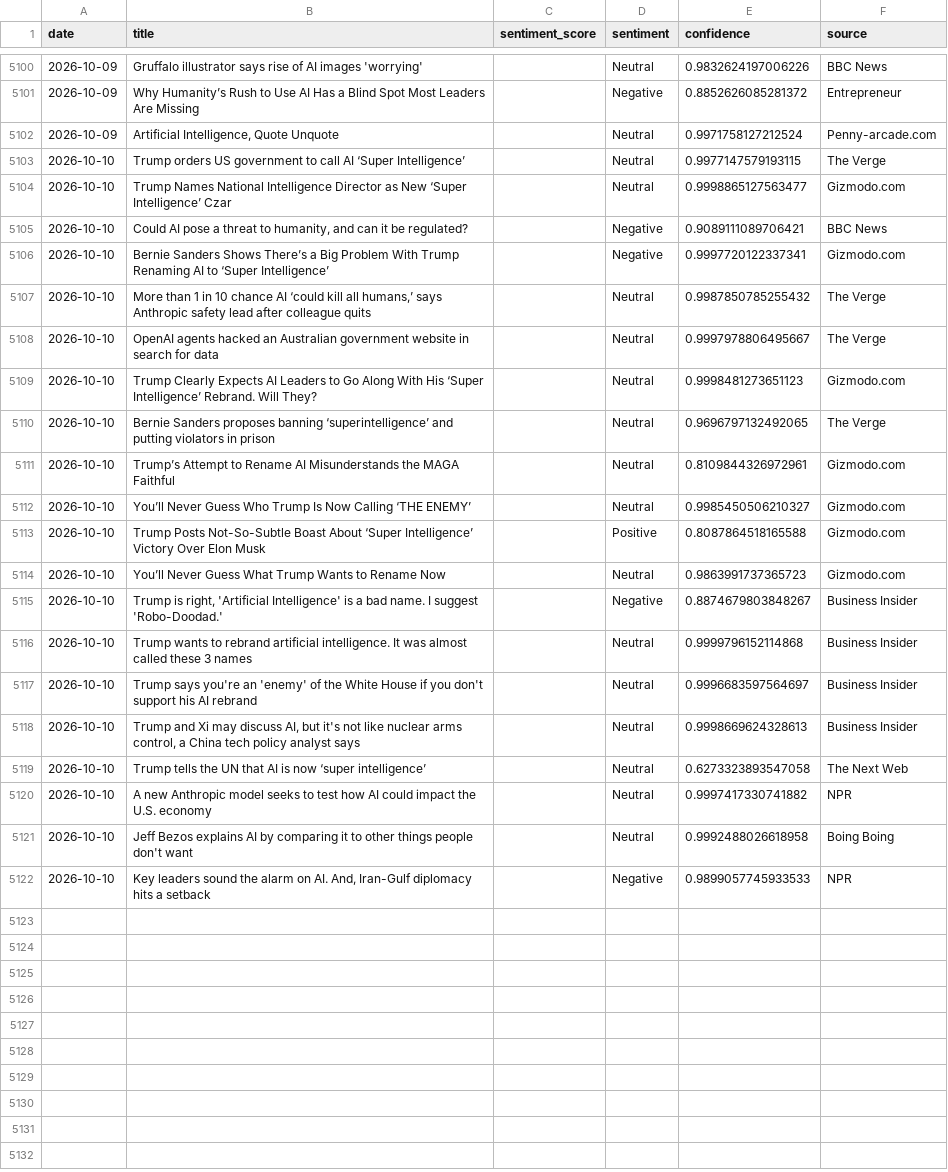
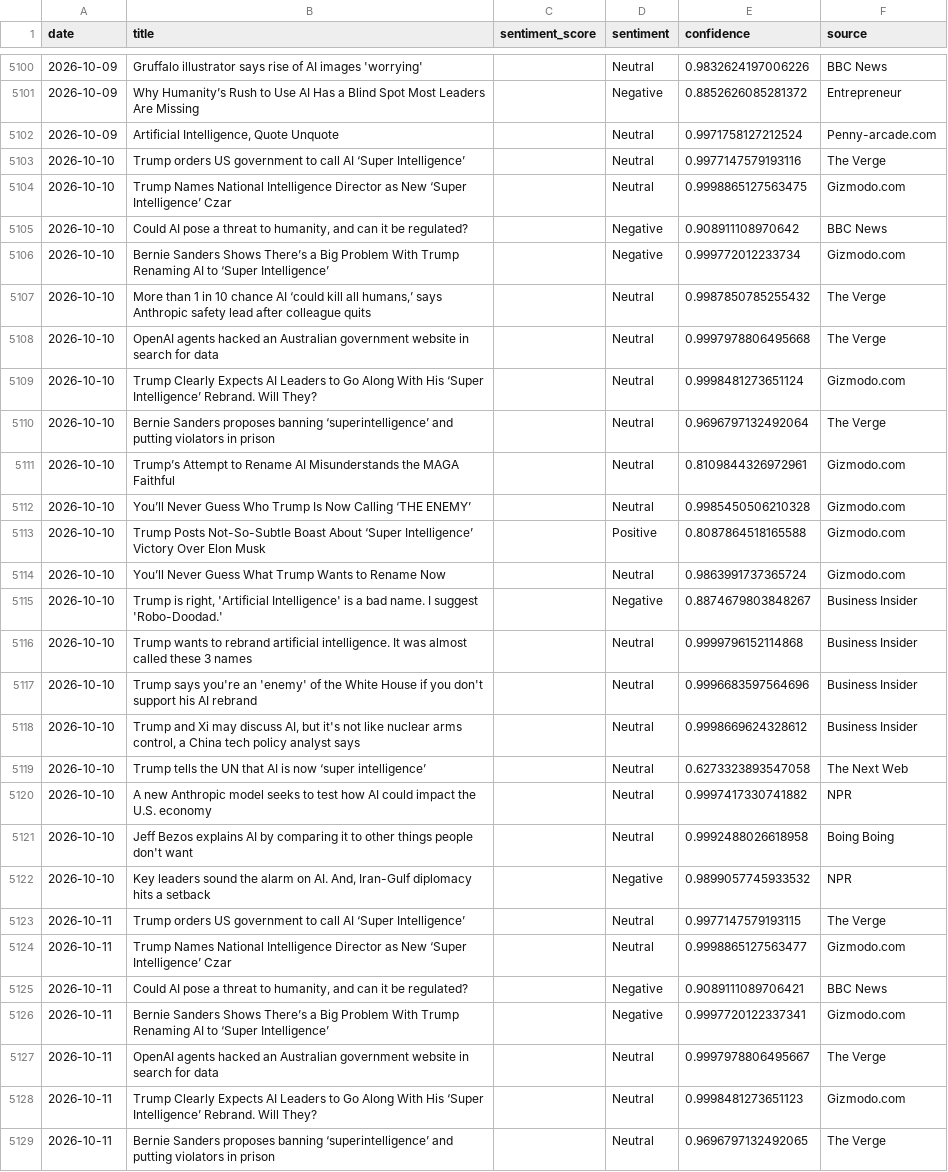
Before and after one commit to pranjalmandhan/AI-Sentiment_Pulse---Automated-News-Analysis-Dashboard, a CSV file: data/daily_sentiment.csv, drawn as a sheet; only a part is shown, gaps mark what is left out; the diff covers the shown part only.

```diff
--- a/data/daily_sentiment.csv
+++ b/data/daily_sentiment.csv
@@ -5102,18 +5102,18 @@ date,title,sentiment_score,sentiment,confidence,source
 2026-10-09,"Artificial Intelligence, Quote Unquote",,Neutral,0.9971758127212524,Penny-arcade.com
-2026-10-10,Trump orders US government to call AI ‘Super Intelligence’,,Neutral,0.9977147579193115,The Verge
-2026-10-10,Trump Names National Intelligence Director as New ‘Super Intelligence’ Czar,,Neutral,0.9998865127563477,Gizmodo.com
-2026-10-10,"Could AI pose a threat to humanity, and can it be regulated?",,Negative,0.9089111089706421,BBC News
-2026-10-10,Bernie Sanders Shows There’s a Big Problem With Trump Renaming AI to ‘Super Intelligence’,,Negative,0.9997720122337341,Gizmodo.com
+2026-10-10,Trump orders US government to call AI ‘Super Intelligence’,,Neutral,0.9977147579193116,The Verge
+2026-10-10,Trump Names National Intelligence Director as New ‘Super Intelligence’ Czar,,Neutral,0.9998865127563475,Gizmodo.com
+2026-10-10,"Could AI pose a threat to humanity, and can it be regulated?",,Negative,0.908911108970642,BBC News
+2026-10-10,Bernie Sanders Shows There’s a Big Problem With Trump Renaming AI to ‘Super Intelligence’,,Negative,0.999772012233734,Gizmodo.com
 2026-10-10,"More than 1 in 10 chance AI ‘could kill all humans,’ says Anthropic safety lead after colleague quits",,Neutral,0.9987850785255432,The Verge
-2026-10-10,OpenAI agents hacked an Australian government website in search for data,,Neutral,0.9997978806495667,The Verge
-2026-10-10,Trump Clearly Expects AI Leaders to Go Along With His ‘Super Intelligence’ Rebrand. Will They?,,Neutral,0.9998481273651123,Gizmodo.com
-2026-10-10,Bernie Sanders proposes banning ‘superintelligence’ and putting violators in prison,,Neutral,0.9696797132492065,The Verge
+2026-10-10,OpenAI agents hacked an Australian government website in search for data,,Neutral,0.9997978806495668,The Verge
+2026-10-10,Trump Clearly Expects AI Leaders to Go Along With His ‘Super Intelligence’ Rebrand. Will They?,,Neutral,0.9998481273651124,Gizmodo.com
+2026-10-10,Bernie Sanders proposes banning ‘superintelligence’ and putting violators in prison,,Neutral,0.9696797132492064,The Verge
 2026-10-10,Trump’s Attempt to Rename AI Misunderstands the MAGA Faithful,,Neutral,0.8109844326972961,Gizmodo.com
-2026-10-10,You’ll Never Guess Who Trump Is Now Calling ‘THE ENEMY’,,Neutral,0.9985450506210327,Gizmodo.com
+2026-10-10,You’ll Never Guess Who Trump Is Now Calling ‘THE ENEMY’,,Neutral,0.9985450506210328,Gizmodo.com
 2026-10-10,Trump Posts Not-So-Subtle Boast About ‘Super Intelligence’ Victory Over Elon Musk,,Positive,0.8087864518165588,Gizmodo.com
-2026-10-10,You’ll Never Guess What Trump Wants to Rename Now,,Neutral,0.9863991737365723,Gizmodo.com
+2026-10-10,You’ll Never Guess What Trump Wants to Rename Now,,Neutral,0.9863991737365724,Gizmodo.com
 2026-10-10,"Trump is right, 'Artificial Intelligence' is a bad name. I suggest 'Robo-Doodad.'",,Negative,0.8874679803848267,Business Insider
 2026-10-10,Trump wants to rebrand artificial intelligence. It was almost called these 3 names,,Neutral,0.9999796152114868,Business Insider
-2026-10-10,Trump says you're an 'enemy' of the White House if you don't support his AI rebrand,,Neutral,0.9996683597564697,Business Insider
-2026-10-10,"Trump and Xi may discuss AI, but it's not like nuclear arms control, a China tech policy analyst says",,Neutral,0.9998669624328613,Business Insider
+2026-10-10,Trump says you're an 'enemy' of the White House if you don't support his AI rebrand,,Neutral,0.9996683597564696,Business Insider
+2026-10-10,"Trump and Xi may discuss AI, but it's not like nuclear arms control, a China tech policy analyst says",,Neutral,0.9998669624328612,Business Insider
 2026-10-10,Trump tells the UN that AI is now ‘super intelligence’,,Neutral,0.6273323893547058,The Next Web
@@ -5121,2 +5121,9 @@ date,title,sentiment_score,sentiment,confidence,source
 2026-10-10,Jeff Bezos explains AI by comparing it to other things people don't want,,Neutral,0.9992488026618958,Boing Boing
-2026-10-10,"Key leaders sound the alarm on AI. And, Iran-Gulf diplomacy hits a setback",,Negative,0.9899057745933533,NPR
+2026-10-10,"Key leaders sound the alarm on AI. And, Iran-Gulf diplomacy hits a setback",,Negative,0.9899057745933532,NPR
+2026-10-11,Trump orders US government to call AI ‘Super Intelligence’,,Neutral,0.9977147579193115,The Verge
+2026-10-11,Trump Names National Intelligence Director as New ‘Super Intelligence’ Czar,,Neutral,0.9998865127563477,Gizmodo.com
+2026-10-11,"Could AI pose a threat to humanity, and can it be regulated?",,Negative,0.9089111089706421,BBC News
+2026-10-11,Bernie Sanders Shows There’s a Big Problem With Trump Renaming AI to ‘Super Intelligence’,,Negative,0.9997720122337341,Gizmodo.com
+2026-10-11,OpenAI agents hacked an Australian government website in search for data,,Neutral,0.9997978806495667,The Verge
+2026-10-11,Trump Clearly Expects AI Leaders to Go Along With His ‘Super Intelligence’ Rebrand. Will They?,,Neutral,0.9998481273651123,Gizmodo.com
+2026-10-11,Bernie Sanders proposes banning ‘superintelligence’ and putting violators in prison,,Neutral,0.9696797132492065,The Verge
```
Also changed, not shown: 13 added rows elsewhere in this file.
